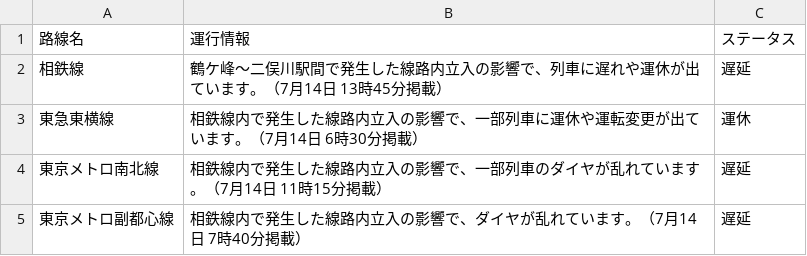
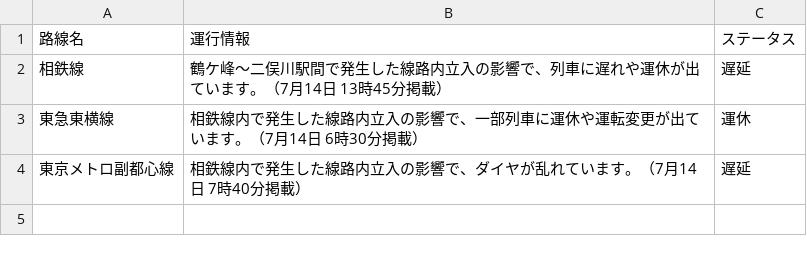
Before and after one commit to TakaoSenrioka/TrainViewHazama, a CSV file: public/result.csv, drawn as a sheet.

```diff
--- a/public/result.csv
+++ b/public/result.csv
@@ -3,3 +3,2 @@
 東急東横線,相鉄線内で発生した線路内立入の影響で、一部列車に運休や運転変更が出ています。（7月14日 6時30分掲載）,運休
-東京メトロ南北線,相鉄線内で発生した線路内立入の影響で、一部列車のダイヤが乱れています。（7月14日 11時15分掲載）,遅延
 東京メトロ副都心線,相鉄線内で発生した線路内立入の影響で、ダイヤが乱れています。（7月14日 7時40分掲載）,遅延
```
Also changed, not shown: 1 other file.
